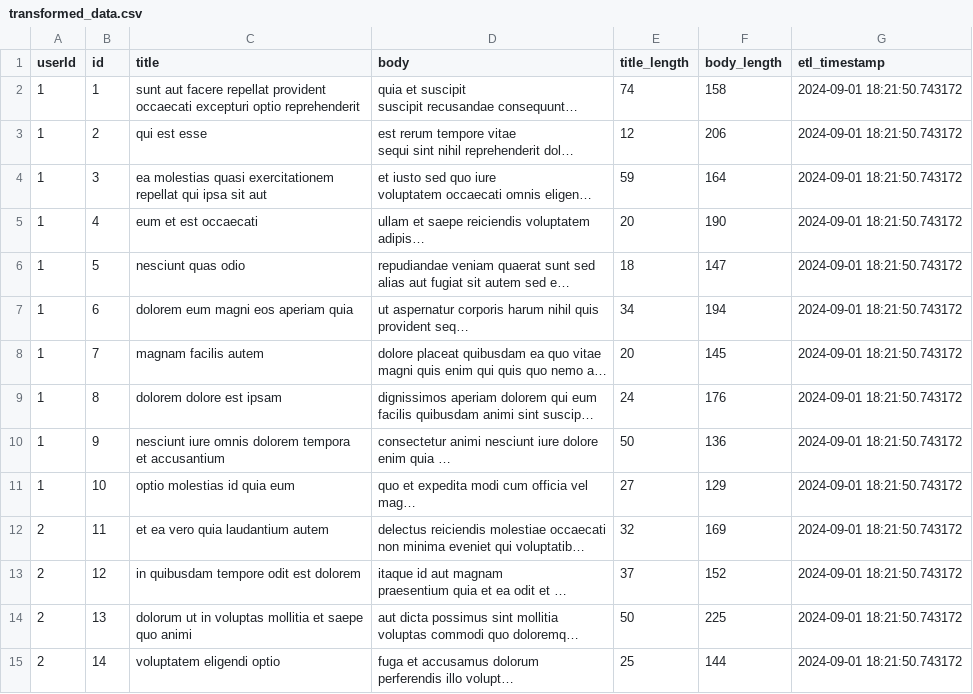
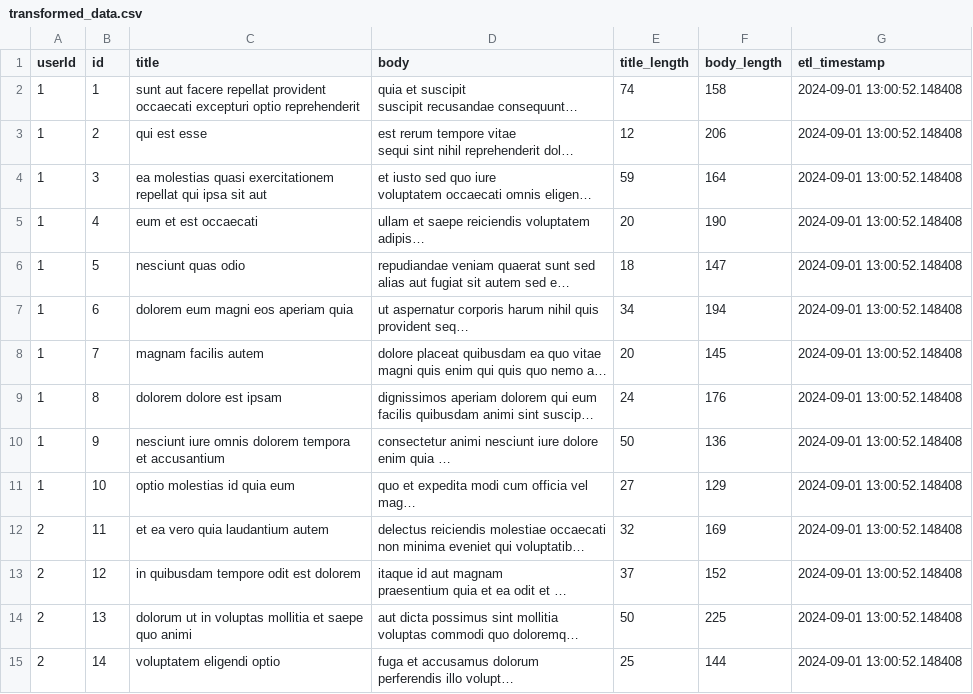
Before and after one commit to Kausik07/ETL_pipeline, a CSV file: transformed_data.csv, drawn as a sheet; only a part is shown; long unchanged cells end in …; the diff covers the shown part only; the diff names each change by its address in the sheet, - before the commit and + after, or states it on an @@ line.

```diff
--- a/transformed_data.csv
+++ b/transformed_data.csv
-G2:G15 (etl_timestamp): 2024-09-01 18:21:50.743172
+G2:G15 (etl_timestamp): 2024-09-01 13:00:52.148408
```
Also changed, not shown: 86 edited cells elsewhere in this file, 1 other file.
